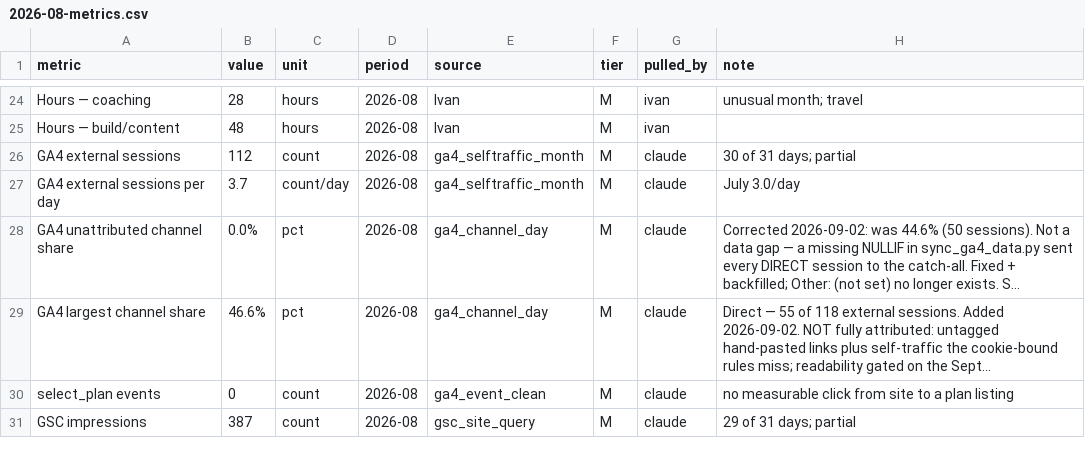
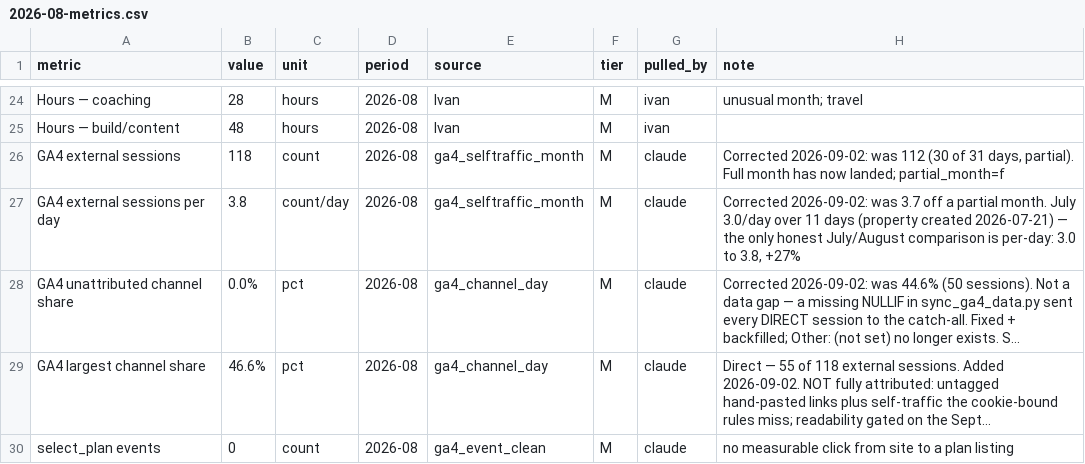
Before and after one commit to ivanKoch/triaperformance-docs, a CSV file: data/monthly_close/2026-08-metrics.csv, drawn as a sheet; only a part is shown, gaps mark what is left out; the shorter side is filled out with more unchanged rows; long unchanged cells end in …; the diff names each change by its address in the sheet, - before the commit and + after, or states it on an @@ line.

```diff
--- a/data/monthly_close/2026-08-metrics.csv
+++ b/data/monthly_close/2026-08-metrics.csv
-B26 (value): 112
+B26 (value): 118
-H26 (note): 30 of 31 days; partial
+H26 (note): Corrected 2026-09-02: was 112 (30 of 31 days, partial). Full month has now landed; partial_month=f
-B27 (value): 3.7
+B27 (value): 3.8
-H27 (note): July 3.0/day
+H27 (note): Corrected 2026-09-02: was 3.7 off a partial month. July 3.0/day over 11 days (property created 2026-07-21) — the only honest July/August comparison is per-day: 3.0 to 3.8, +27%
```
Also changed, not shown: 3 other files.
